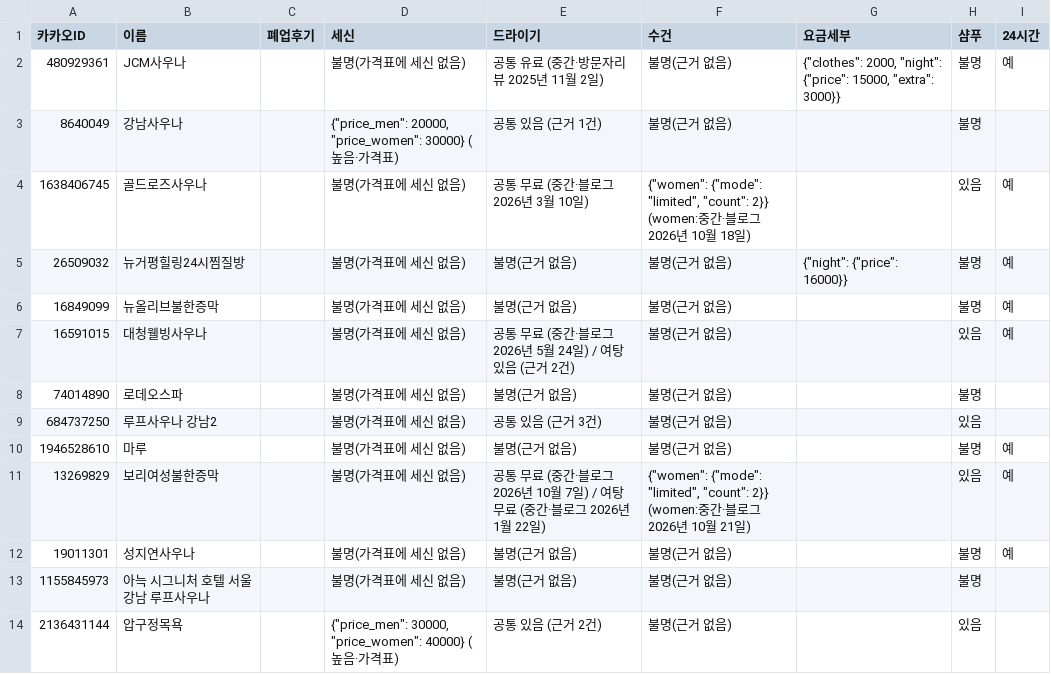
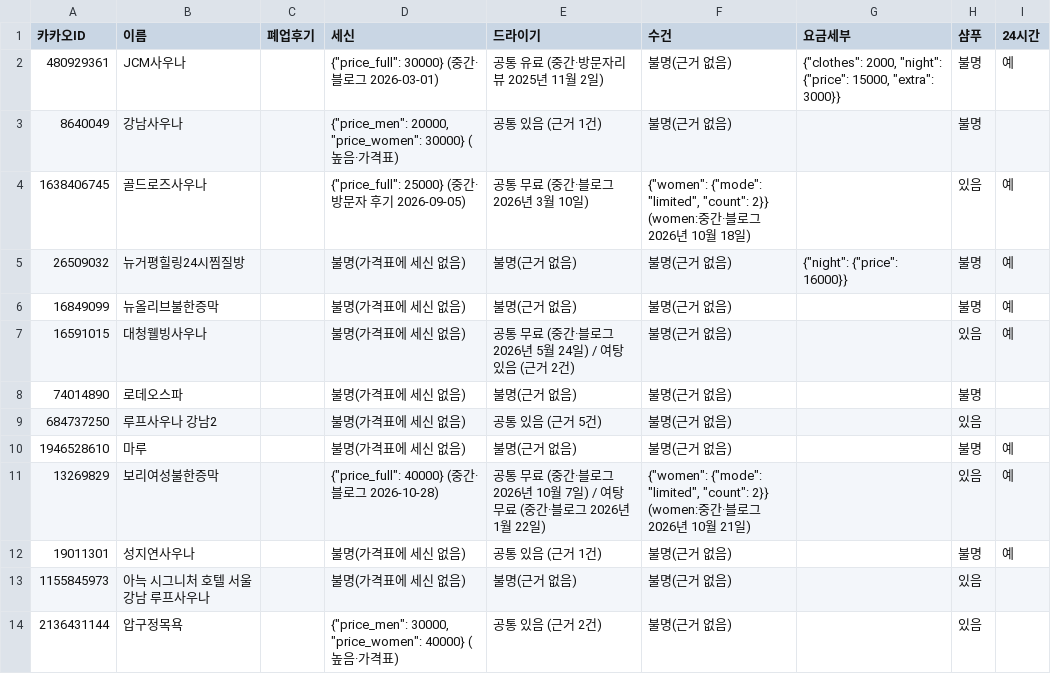
Before and after one commit to taeolee1310/10_23_map_test, a CSV file: data/collected/facts_judged.csv, drawn as a sheet; only a part is shown; the diff covers the shown part only.

```diff
--- a/data/collected/facts_judged.csv
+++ b/data/collected/facts_judged.csv
@@ -1,5 +1,5 @@
 카카오ID,이름,폐업후기,세신,드라이기,수건,요금세부,샴푸,24시간
-480929361,JCM사우나,,불명(가격표에 세신 없음),공통 유료 (중간·방문자리뷰 2025년 11월 2일),불명(근거 없음),"{""clothes"": 2000, ""night"": {""price"": 15000, ""extra"": 3000}}",불명,예
+480929361,JCM사우나,,"{""price_full"": 30000} (중간·블로그 2026-03-01)",공통 유료 (중간·방문자리뷰 2025년 11월 2일),불명(근거 없음),"{""clothes"": 2000, ""night"": {""price"": 15000, ""extra"": 3000}}",불명,예
 8640049,강남사우나,,"{""price_men"": 20000, ""price_women"": 30000} (높음·가격표)",공통 있음 (근거 1건),불명(근거 없음),,불명,
-1638406745,골드로즈사우나,,불명(가격표에 세신 없음),공통 무료 (중간·블로그 2026년 3월 10일),"{""women"": {""mode"": ""limited"", ""count"": 2}} (women:중간·블로그 2026년 10월 18일)",,있음,예
+1638406745,골드로즈사우나,,"{""price_full"": 25000} (중간·방문자 후기 2026-09-05)",공통 무료 (중간·블로그 2026년 3월 10일),"{""women"": {""mode"": ""limited"", ""count"": 2}} (women:중간·블로그 2026년 10월 18일)",,있음,예
 26509032,뉴거평힐링24시찜질방,,불명(가격표에 세신 없음),불명(근거 없음),불명(근거 없음),"{""night"": {""price"": 16000}}",불명,예
@@ -8,7 +8,7 @@
 74014890,로데오스파,,불명(가격표에 세신 없음),불명(근거 없음),불명(근거 없음),,불명,
-684737250,루프사우나 강남2,,불명(가격표에 세신 없음),공통 있음 (근거 3건),불명(근거 없음),,있음,
+684737250,루프사우나 강남2,,불명(가격표에 세신 없음),공통 있음 (근거 5건),불명(근거 없음),,있음,
 1946528610,마루,,불명(가격표에 세신 없음),불명(근거 없음),불명(근거 없음),,불명,예
-13269829,보리여성불한증막,,불명(가격표에 세신 없음),공통 무료 (중간·블로그 2026년 10월 7일) / 여탕 무료 (중간·블로그 2026년 1월 22일),"{""women"": {""mode"": ""limited"", ""count"": 2}} (women:중간·블로그 2026년 10월 21일)",,있음,예
-19011301,성지연사우나,,불명(가격표에 세신 없음),불명(근거 없음),불명(근거 없음),,불명,예
-1155845973,아늑 시그니처 호텔 서울 강남 루프사우나,,불명(가격표에 세신 없음),불명(근거 없음),불명(근거 없음),,불명,
+13269829,보리여성불한증막,,"{""price_full"": 40000} (중간·블로그 2026-10-28)",공통 무료 (중간·블로그 2026년 10월 7일) / 여탕 무료 (중간·블로그 2026년 1월 22일),"{""women"": {""mode"": ""limited"", ""count"": 2}} (women:중간·블로그 2026년 10월 21일)",,있음,예
+19011301,성지연사우나,,불명(가격표에 세신 없음),공통 있음 (근거 1건),불명(근거 없음),,불명,예
+1155845973,아늑 시그니처 호텔 서울 강남 루프사우나,,불명(가격표에 세신 없음),불명(근거 없음),불명(근거 없음),,있음,
 2136431144,압구정목욕,,"{""price_men"": 30000, ""price_women"": 40000} (높음·가격표)",공통 있음 (근거 2건),불명(근거 없음),,있음,
```
Also changed, not shown: 126 edited cells elsewhere in this file, data/collected/price_auto.csv, 4 other files.
